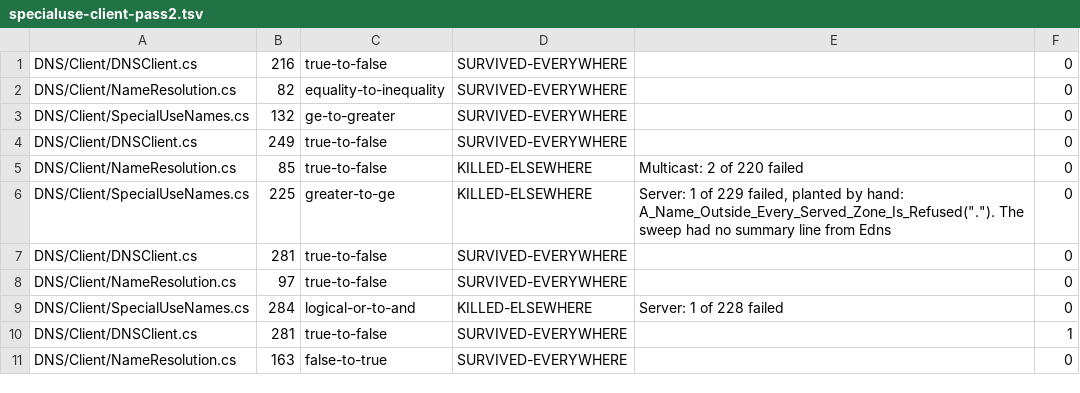
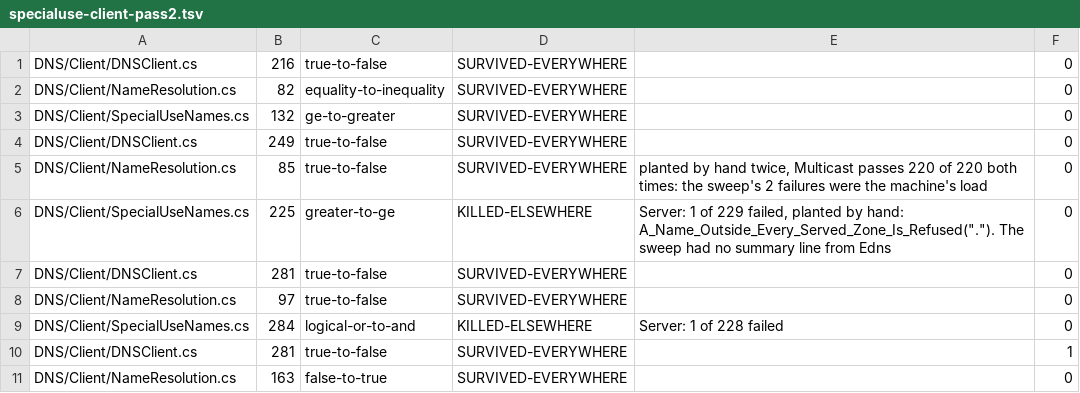
Before and after one commit to Vanaheimr/DNSConformanceTests, a TSV file: build/mutation/results/specialuse-client-pass2.tsv, drawn as a sheet; only a part is shown.

```diff
--- a/build/mutation/results/specialuse-client-pass2.tsv
+++ b/build/mutation/results/specialuse-client-pass2.tsv
@@ -4,3 +4,3 @@ DNS/Client/SpecialUseNames.cs	132	ge-to-greater	SURVIVED-EVERYWHERE		0
 DNS/Client/DNSClient.cs	249	true-to-false	SURVIVED-EVERYWHERE		0
-DNS/Client/NameResolution.cs	85	true-to-false	KILLED-ELSEWHERE	Multicast: 2 of 220 failed	0
+DNS/Client/NameResolution.cs	85	true-to-false	SURVIVED-EVERYWHERE	planted by hand twice, Multicast passes 220 of 220 both times: the sweep's 2 failures were the machine's load	0
 DNS/Client/SpecialUseNames.cs	225	greater-to-ge	KILLED-ELSEWHERE	Server: 1 of 229 failed, planted by hand: A_Name_Outside_Every_Served_Zone_Is_Refused("."). The sweep had no summary line from Edns	0
```
Also changed, not shown: build/mutation/results/specialuse-client-classified.tsv, 5 other files.
